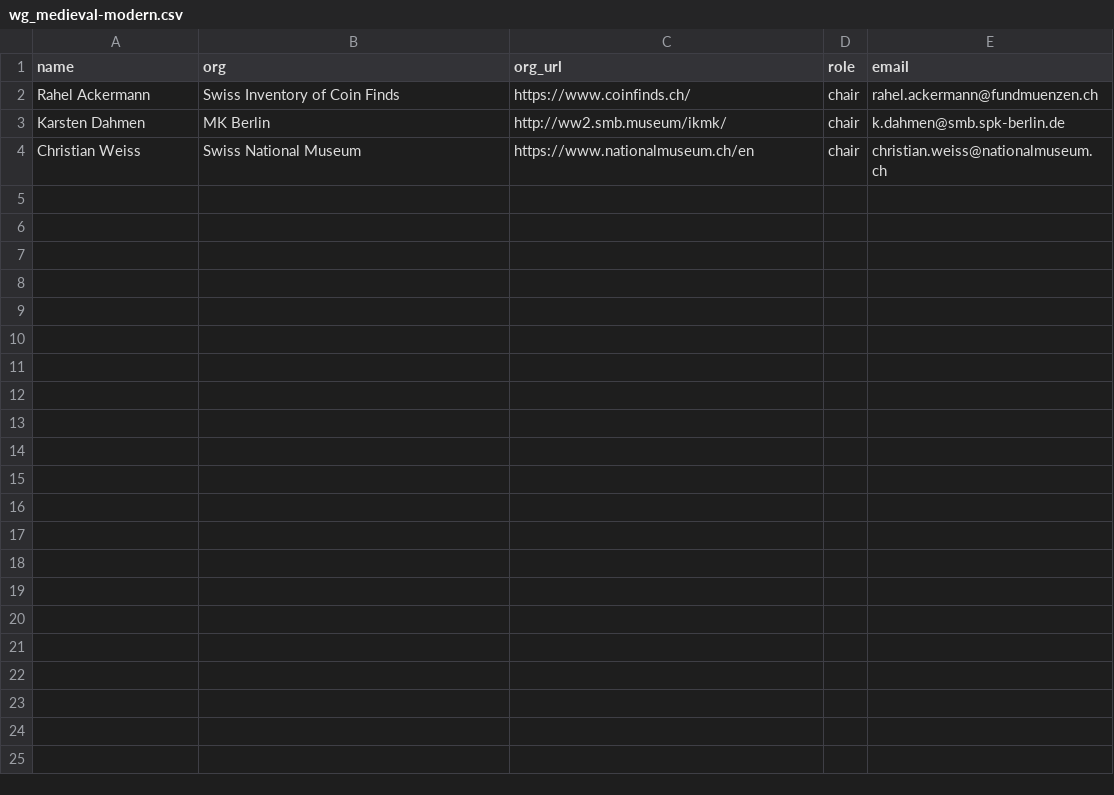
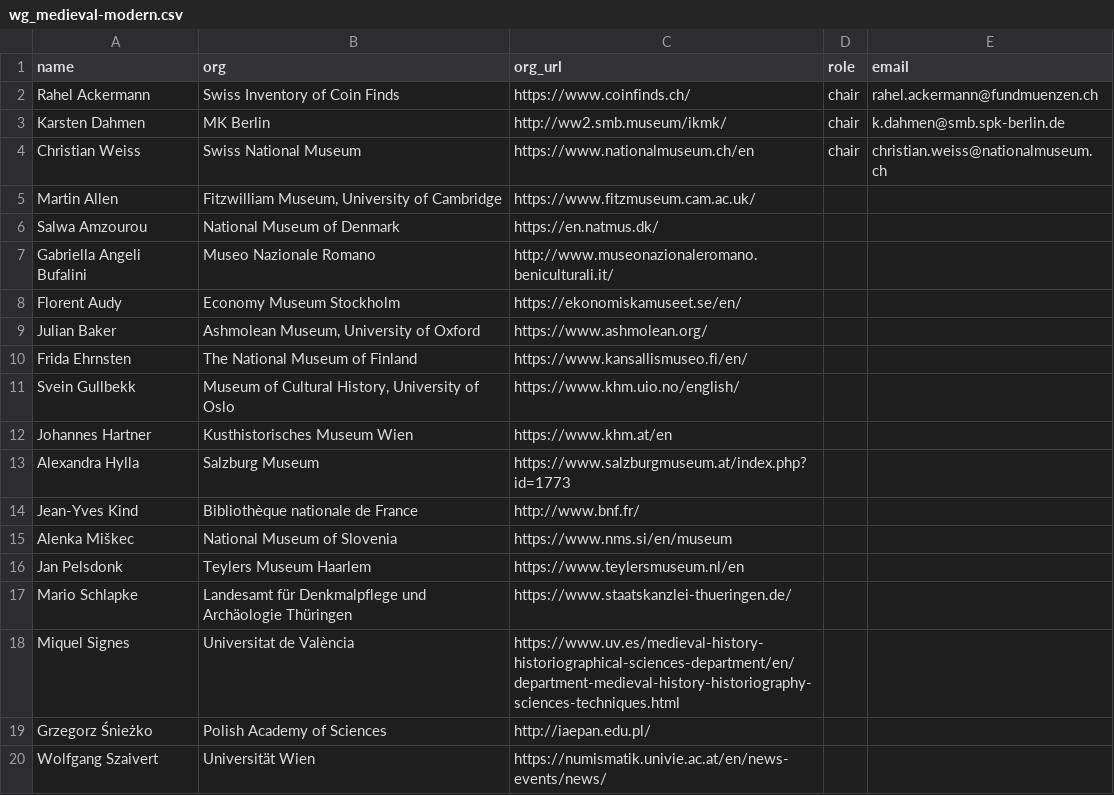
Before and after one commit to nomisma/site, a CSV file: _data/wg_medieval-modern.csv, drawn as a sheet; the diff names each change by its address in the sheet, - before the commit and + after, or states it on an @@ line.

Commit message:
updated medieval working group

```diff
--- a/_data/wg_medieval-modern.csv
+++ b/_data/wg_medieval-modern.csv
+row 5: Martin Allen | Fitzwilliam Museum, University of Cambridge | https://www.fitzmuseum.cam.ac.uk/
+row 6: Salwa Amzourou | National Museum of Denmark | https://en.natmus.dk/
+row 7: Gabriella Angeli Bufalini | Museo Nazionale Romano | http://www.museonazionaleromano.beniculturali.it/
+row 8: Florent Audy | Economy Museum Stockholm | https://ekonomiskamuseet.se/en/
+row 9: Julian Baker | Ashmolean Museum, University of Oxford | https://www.ashmolean.org/
+row 10: Frida Ehrnsten | The National Museum of Finland | https://www.kansallismuseo.fi/en/
+row 11: Svein Gullbekk | Museum of Cultural History, University of Oslo | https://www.khm.uio.no/english/
+row 12: Johannes Hartner | Kusthistorisches Museum Wien | https://www.khm.at/en
+row 13: Alexandra Hylla | Salzburg Museum | https://www.salzburgmuseum.at/index.php?id=1773
+row 14: Jean-Yves Kind | Bibliothèque nationale de France | http://www.bnf.fr/
+row 15: Alenka Miškec | National Museum of Slovenia | https://www.nms.si/en/museum
+row 16: Jan Pelsdonk | Teylers Museum Haarlem | https://www.teylersmuseum.nl/en
+row 17: Mario Schlapke | Landesamt für Denkmalpflege und Archäologie Thüringen | https://www.staatskanzlei-thueringen.de/
+row 18: Miquel Signes | Universitat de València | https://www.uv.es/medieval-history-historiographical-sciences-department/en/department-medieval-history-historiography-sciences-techniques.html
+row 19: Grzegorz Śnieżko | Polish Academy of Sciences | http://iaepan.edu.pl/
+row 20: Wolfgang Szaivert | Universität Wien | https://numismatik.univie.ac.at/en/news-events/news/
```
